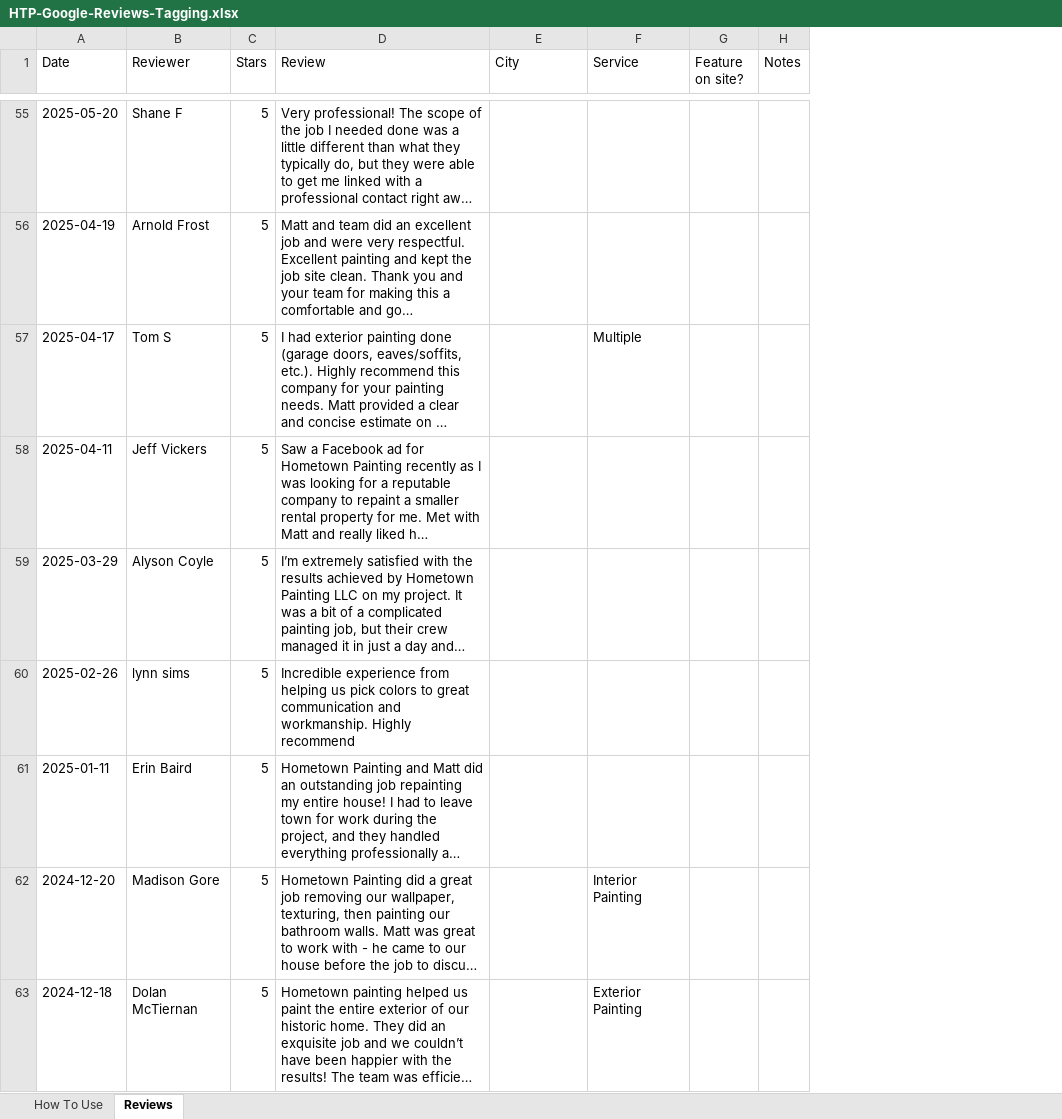
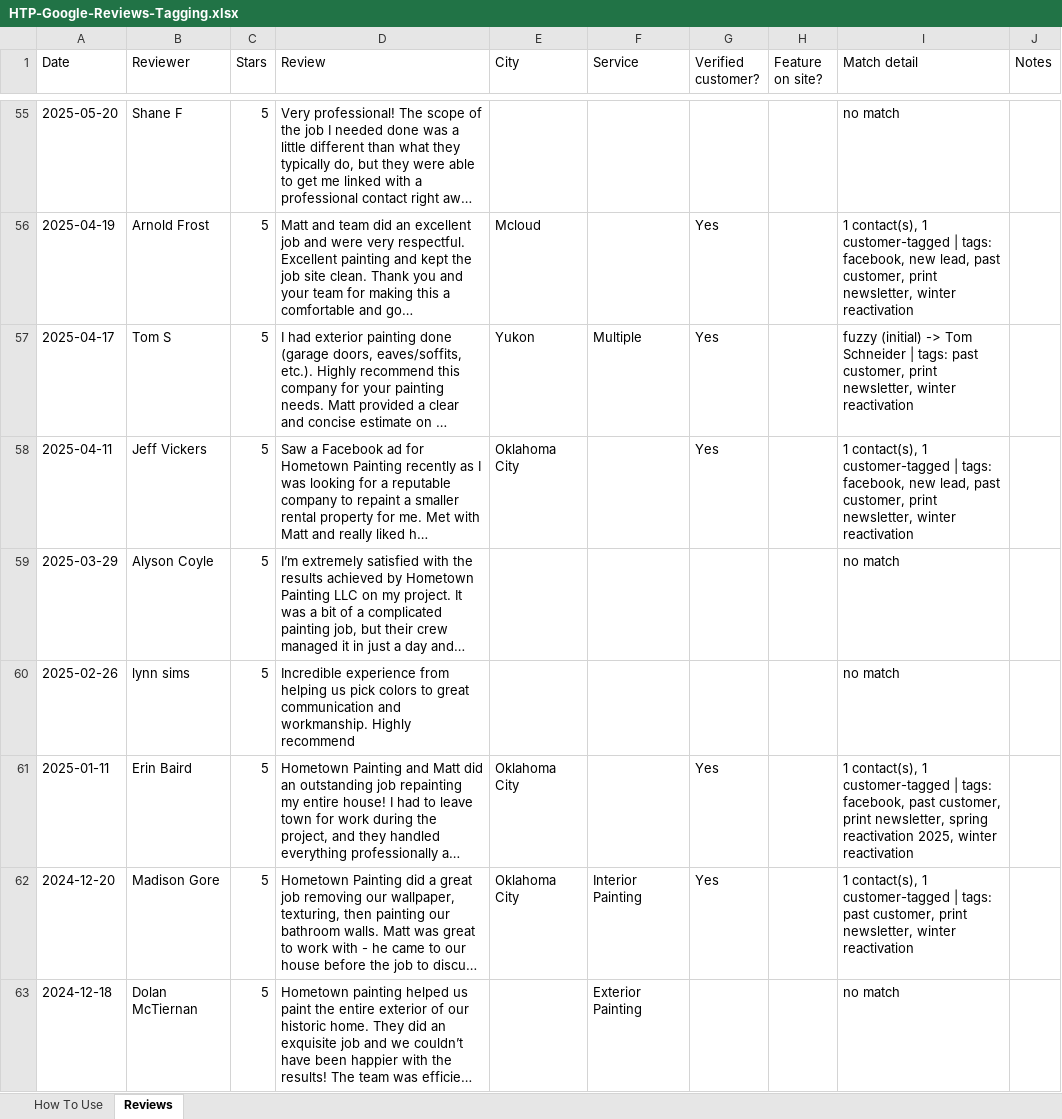
Before and after one commit to mkstone88/HTP-Website, an Excel workbook: migration/reviews/HTP-Google-Reviews-Tagging.xlsx, sheet Reviews, drawn as a sheet; only a part is shown, gaps mark what is left out; long unchanged cells end in …; values as stored, in another font and other column widths than the file's, no cell formats; the diff covers the shown part only; the diff names each change by its address in the sheet, - before the commit and + after, or states it on an @@ line.

```diff
--- a/migration/reviews/HTP-Google-Reviews-Tagging.xlsx (sheet Reviews)
+++ b/migration/reviews/HTP-Google-Reviews-Tagging.xlsx (sheet Reviews)
+column G (Verified customer?), rows 56-62: Yes | Yes | Yes |  |  | Yes | Yes
+column I (Match detail), rows 55-63: no match | 1 contact(s), 1 customer-tagged | tags: facebook, new lead, past customer, print newsletter, winter reactivation | fuzzy (initial) -> Tom Schneider | tags: past customer, print newsletter, winter reactivation | 1 contact(s), 1 customer-tagged | tags: facebook, new lead, past customer, print newsletter, winter reactivation | no match | no match | 1 contact(s), 1 customer-tagged | tags: facebook, past customer, print newsletter, spring reactivation 2025, winter reactivation | 1 contact(s), 1 customer-tagged | tags: past customer, print newsletter, winter reactivation | no match
-E56 (City): (empty)
+E56 (City): Mcloud
-E57 (City): (empty)
+E57 (City): Yukon
-E58 (City): (empty)
+E58 (City): Oklahoma City
-E61:E62 (City): (empty)
+E61:E62 (City): Oklahoma City
```
Also changed, not shown: 66 edited cells elsewhere in this sheet, sheet How To Use, cell formats, 4 other files.
